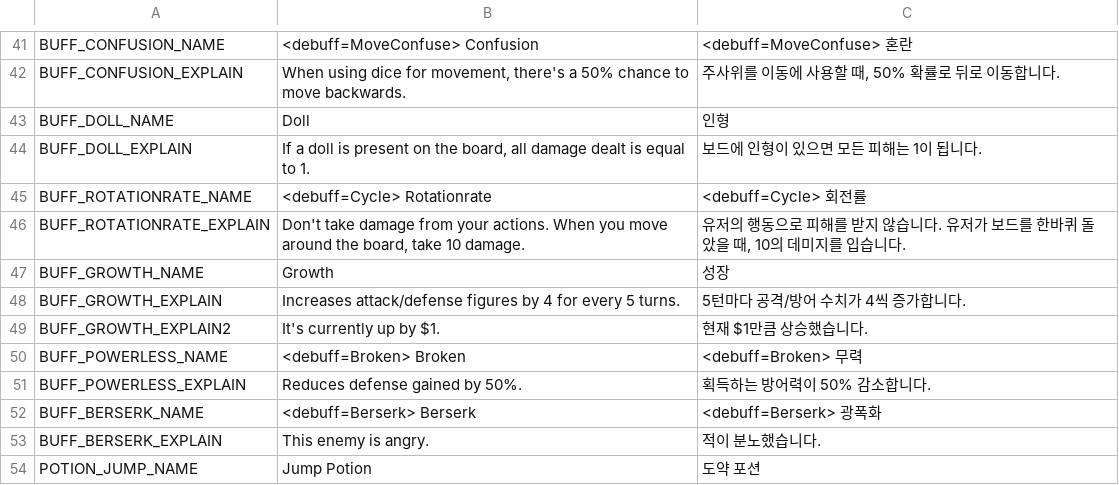
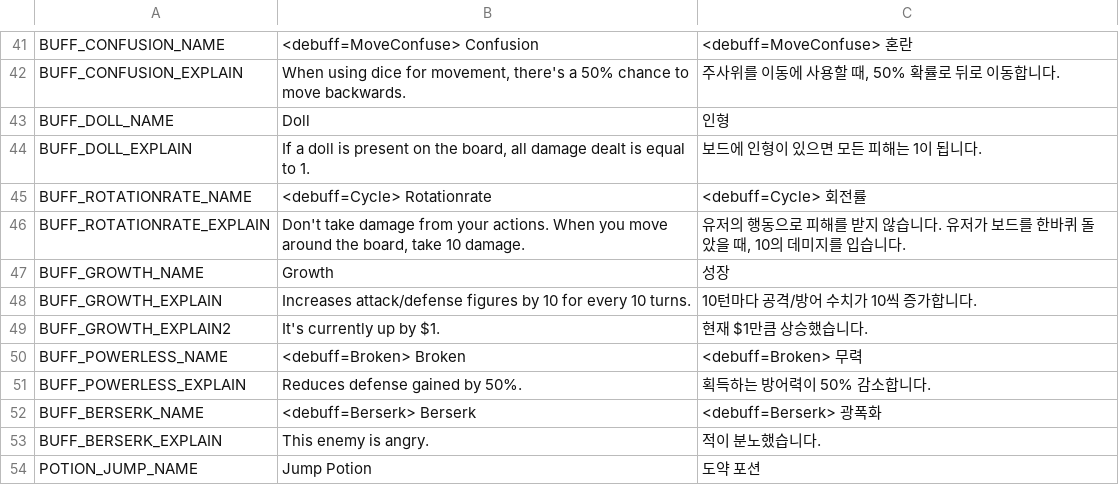
Before and after one commit to Jungle-High-Fish/EPIC-Cardinals, a CSV file: Assets/Resources/Localization.csv, drawn as a sheet; only a part is shown, gaps mark what is left out.

```diff
--- a/Assets/Resources/Localization.csv
+++ b/Assets/Resources/Localization.csv
@@ -47,3 +47,3 @@ BUFF_ROTATIONRATE_EXPLAIN,"Don't take damage from your actions. When you move ar
 BUFF_GROWTH_NAME,Growth,성장
-BUFF_GROWTH_EXPLAIN,Increases attack/defense figures by 4 for every 5 turns.,5턴마다 공격/방어 수치가 4씩 증가합니다.
+BUFF_GROWTH_EXPLAIN,Increases attack/defense figures by 10 for every 10 turns.,10턴마다 공격/방어 수치가 10씩 증가합니다.
 BUFF_GROWTH_EXPLAIN2,It's currently up by $1., 현재 $1만큼 상승했습니다.
```
Also changed, not shown: 2 other files.
